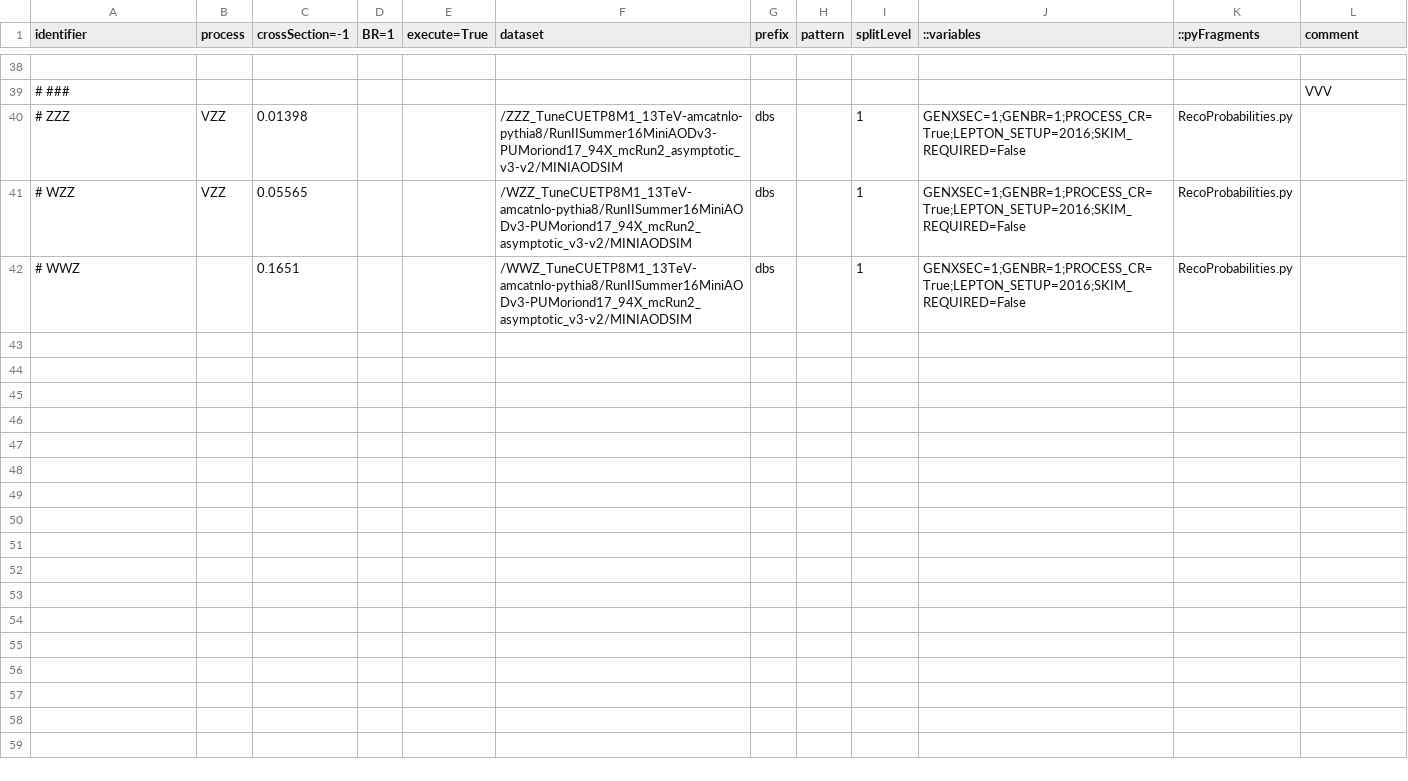
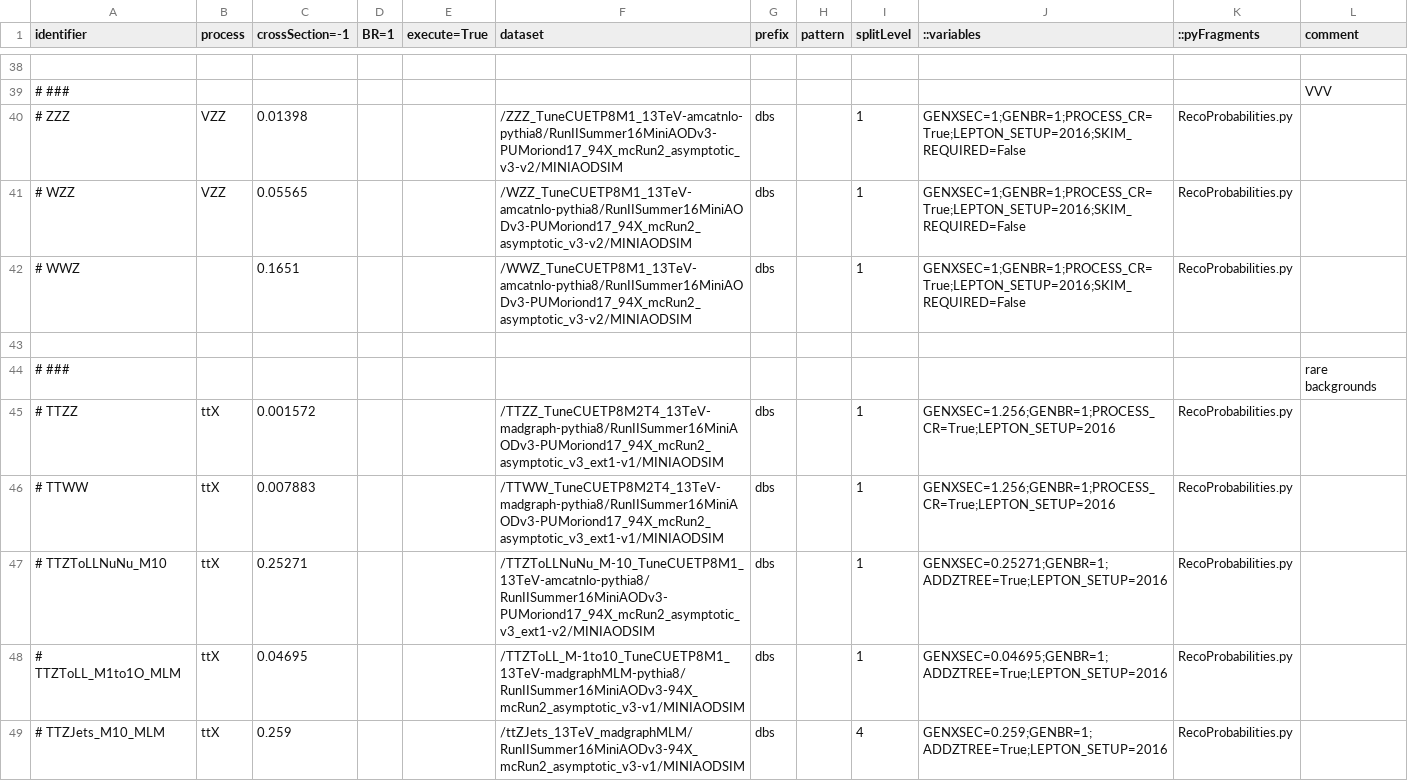
Before and after one commit to bellan/VVXAnalysis, a CSV file: Producers/python/samples_2016_MC.csv, drawn as a sheet; only a part is shown, gaps mark what is left out; the diff names each change by its address in the sheet, - before the commit and + after, or states it on an @@ line.

Commit message:
Update samples_2016_MC.csv

```diff
--- a/Producers/python/samples_2016_MC.csv
+++ b/Producers/python/samples_2016_MC.csv
+row 43: (empty)
+row 44: # ### |  |  |  |  |  |  |  |  |  |  | rare backgrounds
+row 45: # TTZZ | ttX | 0.001572 |  |  | /TTZZ_TuneCUETP8M2T4_13TeV-madgraph-pythia8/RunIISummer16MiniAODv3-PUMoriond17_94X_mcRun2_asymptotic_v3_ext1-v1/MINIAODSIM | dbs |  | 1 | GENXSEC=1.256;GENBR=1;PROCESS_CR=True;LEPTON_SETUP=2016 | RecoProbabilities.py
+row 46: # TTWW | ttX | 0.007883 |  |  | /TTWW_TuneCUETP8M2T4_13TeV-madgraph-pythia8/RunIISummer16MiniAODv3-PUMoriond17_94X_mcRun2_asymptotic_v3_ext1-v1/MINIAODSIM | dbs |  | 1 | GENXSEC=1.256;GENBR=1;PROCESS_CR=True;LEPTON_SETUP=2016 | RecoProbabilities.py
+row 47: # TTZToLLNuNu_M10 | ttX | 0.25271 |  |  | /TTZToLLNuNu_M-10_TuneCUETP8M1_13TeV-amcatnlo-pythia8/RunIISummer16MiniAODv3-PUMoriond17_94X_mcRun2_asymptotic_v3_ext1-v2/MINIAODSIM | dbs |  | 1 | GENXSEC=0.25271;GENBR=1;ADDZTREE=True;LEPTON_SETUP=2016 | RecoProbabilities.py
+row 48: # TTZToLL_M1to1O_MLM | ttX | 0.04695 |  |  | /TTZToLL_M-1to10_TuneCUETP8M1_13TeV-madgraphMLM-pythia8/RunIISummer16MiniAODv3-94X_mcRun2_asymptotic_v3-v1/MINIAODSIM | dbs |  | 1 | GENXSEC=0.04695;GENBR=1;ADDZTREE=True;LEPTON_SETUP=2016 | RecoProbabilities.py
+row 49: # TTZJets_M10_MLM | ttX | 0.259 |  |  | /ttZJets_13TeV_madgraphMLM/RunIISummer16MiniAODv3-94X_mcRun2_asymptotic_v3-v1/MINIAODSIM | dbs |  | 4 | GENXSEC=0.259;GENBR=1;ADDZTREE=True;LEPTON_SETUP=2016 | RecoProbabilities.py
```
